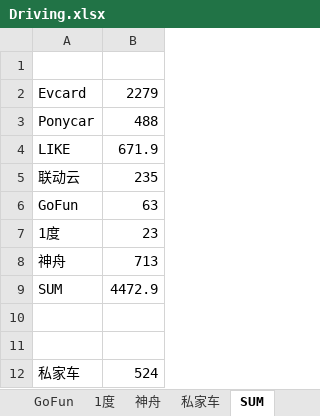
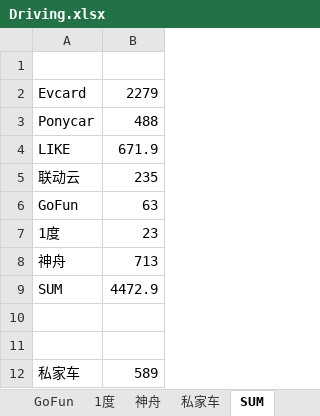
Before and after one commit to pure-study/misc, an Excel workbook: src/main/resources/Driving.xlsx, sheet SUM, drawn as a sheet; values as stored, in another font and other column widths than the file's, no borders; the diff names each change by its address in the sheet, - before the commit and + after, or states it on an @@ line.

```diff
--- a/src/main/resources/Driving.xlsx (sheet SUM)
+++ b/src/main/resources/Driving.xlsx (sheet SUM)
-B12: 524
+B12: 589
```
Also changed, not shown: sheet 私家车.
